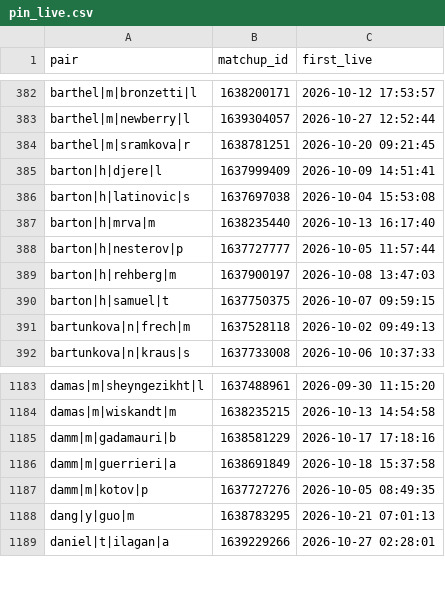
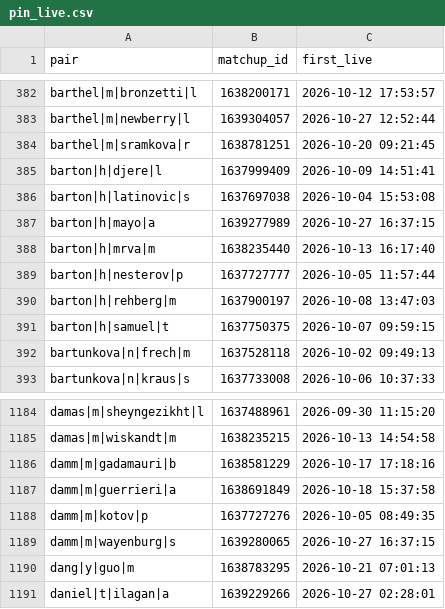
Before and after one commit to Teemotaij/pinnacle-board, a CSV file: board/pin_live.csv, drawn as a sheet; only a part is shown, gaps mark what is left out; the diff names each change by its address in the sheet, - before the commit and + after, or states it on an @@ line.

Commit message:
board 2026-10-27T16:37Z

```diff
--- a/board/pin_live.csv
+++ b/board/pin_live.csv
+row 387: barton|h|mayo|a | 1639277989 | 2026-10-27 16:37:15
+row 1189: damm|m|wayenburg|s | 1639280065 | 2026-10-27 16:37:15
```
Also changed, not shown: board/pin_close.csv, 1 other file.
